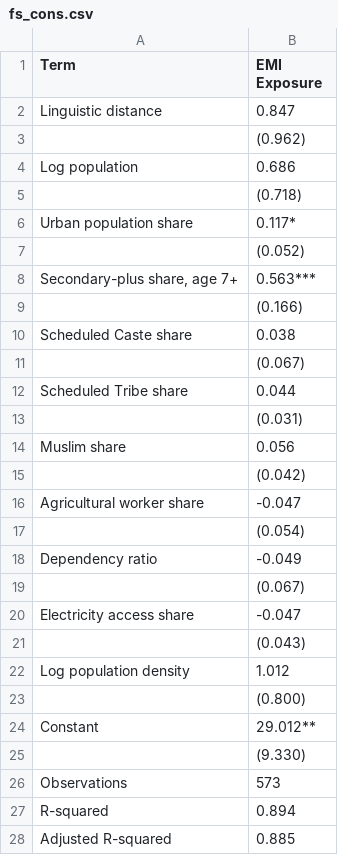
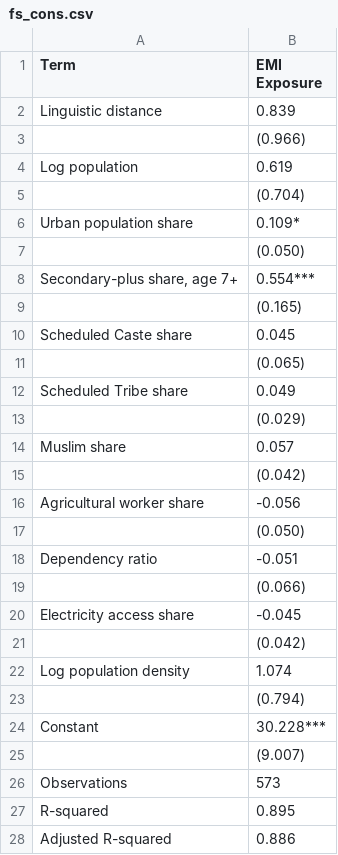
Before and after one commit to rishavbroy/emi-inequality-india, a CSV file: outputs/tables/main/fs_cons.csv, drawn as a sheet; only a part is shown; the diff covers the shown part only.

Commit message:
results: refresh public tables and figures

```diff
--- a/outputs/tables/main/fs_cons.csv
+++ b/outputs/tables/main/fs_cons.csv
@@ -1,28 +1,28 @@
 "Term","EMI Exposure"
-"Linguistic distance","0.847"
-"","(0.962)"
-"Log population","0.686"
-"","(0.718)"
-"Urban population share","0.117*"
-"","(0.052)"
-"Secondary-plus share, age 7+","0.563***"
-"","(0.166)"
-"Scheduled Caste share","0.038"
-"","(0.067)"
-"Scheduled Tribe share","0.044"
-"","(0.031)"
-"Muslim share","0.056"
+"Linguistic distance","0.839"
+"","(0.966)"
+"Log population","0.619"
+"","(0.704)"
+"Urban population share","0.109*"
+"","(0.050)"
+"Secondary-plus share, age 7+","0.554***"
+"","(0.165)"
+"Scheduled Caste share","0.045"
+"","(0.065)"
+"Scheduled Tribe share","0.049"
+"","(0.029)"
+"Muslim share","0.057"
 "","(0.042)"
-"Agricultural worker share","-0.047"
-"","(0.054)"
-"Dependency ratio","-0.049"
-"","(0.067)"
-"Electricity access share","-0.047"
-"","(0.043)"
-"Log population density","1.012"
-"","(0.800)"
-"Constant","29.012**"
-"","(9.330)"
+"Agricultural worker share","-0.056"
+"","(0.050)"
+"Dependency ratio","-0.051"
+"","(0.066)"
+"Electricity access share","-0.045"
+"","(0.042)"
+"Log population density","1.074"
+"","(0.794)"
+"Constant","30.228***"
+"","(9.007)"
 "Observations","573"
-"R-squared","0.894"
-"Adjusted R-squared","0.885"
+"R-squared","0.895"
+"Adjusted R-squared","0.886"
```
Also changed, not shown: 3 added rows and 1 removed row elsewhere in this file, outputs/tables/main/cons_iv.csv, outputs/tables/main/sum_tbl_iv.csv, 31 other files.
